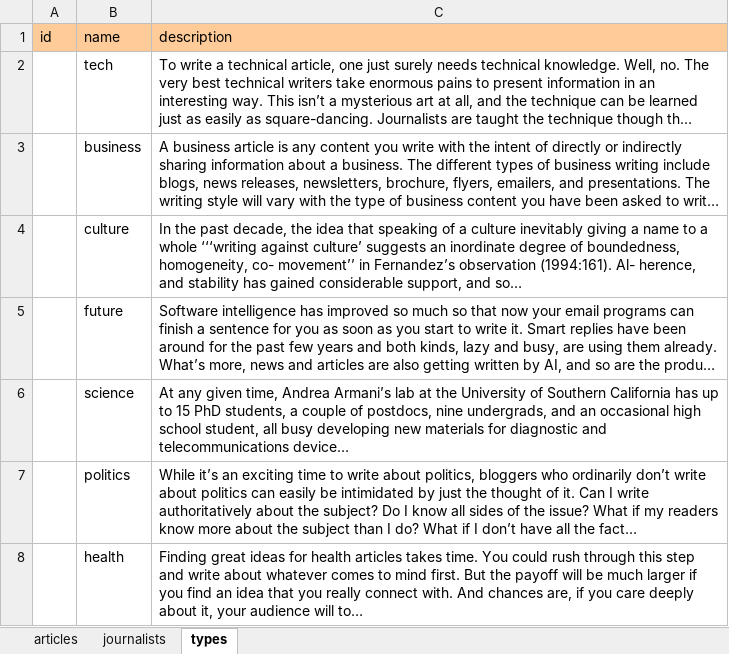
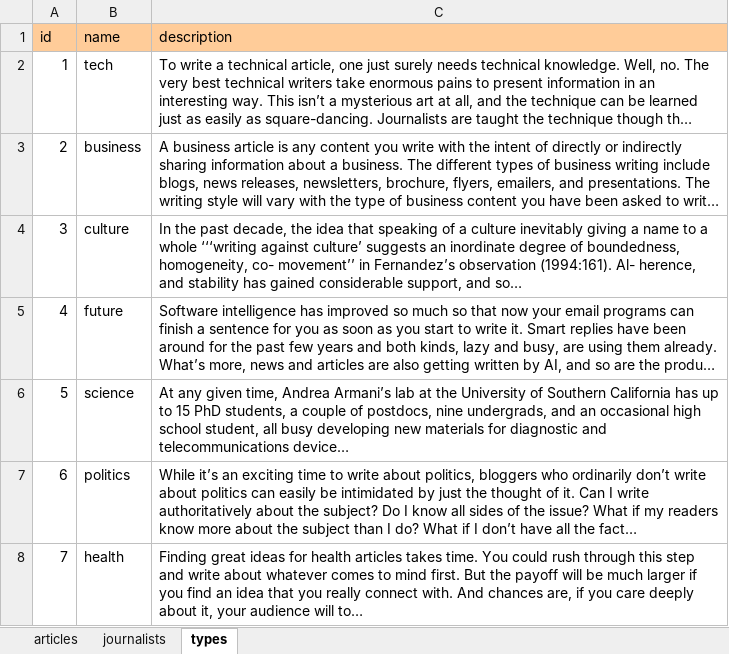
Before and after one commit to Liam-Ronan/Integrated-project, an Excel workbook: excel/NewsWebsiteData.xlsx, sheet types, drawn as a sheet; long unchanged cells end in …; values as stored, in another font and other column widths than the file's, no borders; the diff names each change by its address in the sheet, - before the commit and + after, or states it on an @@ line.

```diff
--- a/excel/NewsWebsiteData.xlsx (sheet types)
+++ b/excel/NewsWebsiteData.xlsx (sheet types)
-A2 (id): (empty)
+A2 (id): 1
-A3 (id): (empty)
+A3 (id): 2
-A4 (id): (empty)
+A4 (id): 3
-A5 (id): (empty)
+A5 (id): 4
-A6 (id): (empty)
+A6 (id): 5
-A7 (id): (empty)
+A7 (id): 6
-A8 (id): (empty)
+A8 (id): 7
```
Also changed, not shown: sheet journalists, 11 other files.
